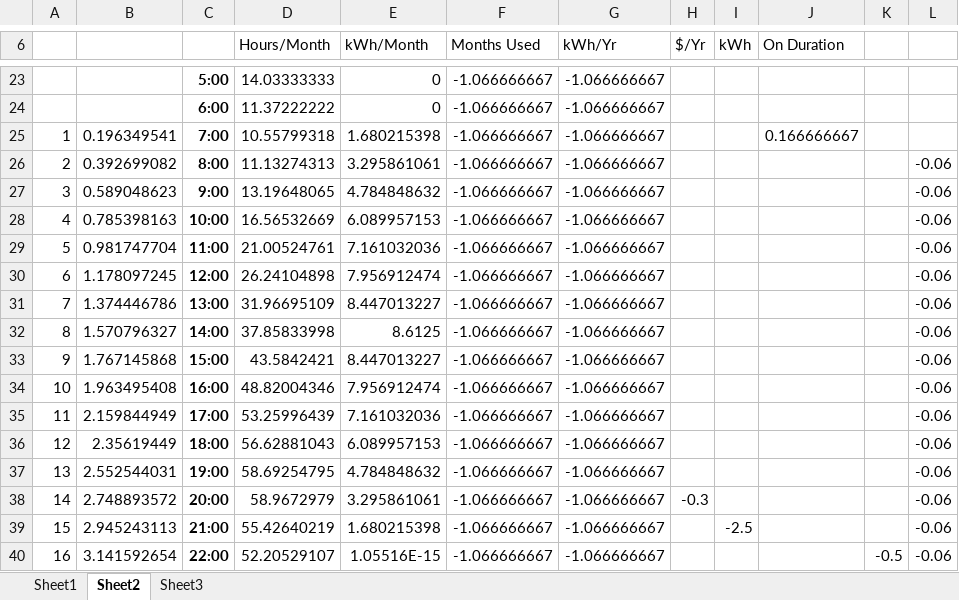
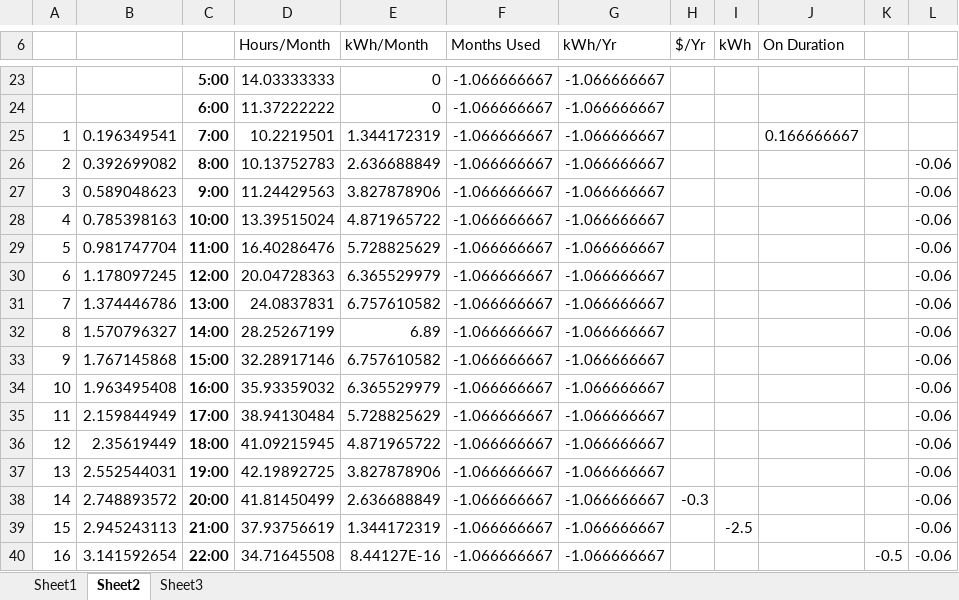
Before and after one commit to timogiles/spaceapps2017, an Excel workbook: testdata1.xlsm, sheet Sheet2, drawn as a sheet; only a part is shown, gaps mark what is left out; values as stored, in another font and other column widths than the file's, no borders; charts and pictures not drawn; the diff covers the shown part only; the diff names each change by its address in the sheet, - before the commit and + after, or states it on an @@ line.

```diff
--- a/testdata1.xlsm (sheet Sheet2)
+++ b/testdata1.xlsm (sheet Sheet2)
-D25 (Hours/Month): 10.55799318
+D25 (Hours/Month): 10.2219501
-E25 (kWh/Month): 1.680215398
+E25 (kWh/Month): 1.344172319
-D26 (Hours/Month): 11.13274313
+D26 (Hours/Month): 10.13752783
-E26 (kWh/Month): 3.295861061
+E26 (kWh/Month): 2.636688849
-D27 (Hours/Month): 13.19648065
+D27 (Hours/Month): 11.24429563
-E27 (kWh/Month): 4.784848632
+E27 (kWh/Month): 3.827878906
-D28 (Hours/Month): 16.56532669
+D28 (Hours/Month): 13.39515024
-E28 (kWh/Month): 6.089957153
+E28 (kWh/Month): 4.871965722
-D29 (Hours/Month): 21.00524761
+D29 (Hours/Month): 16.40286476
-E29 (kWh/Month): 7.161032036
+E29 (kWh/Month): 5.728825629
-D30 (Hours/Month): 26.24104898
+D30 (Hours/Month): 20.04728363
-E30 (kWh/Month): 7.956912474
+E30 (kWh/Month): 6.365529979
-D31 (Hours/Month): 31.96695109
+D31 (Hours/Month): 24.0837831
-E31 (kWh/Month): 8.447013227
+E31 (kWh/Month): 6.757610582
-D32 (Hours/Month): 37.85833998
+D32 (Hours/Month): 28.25267199
-E32 (kWh/Month): 8.6125
+E32 (kWh/Month): 6.89
-D33 (Hours/Month): 43.5842421
+D33 (Hours/Month): 32.28917146
-E33 (kWh/Month): 8.447013227
+E33 (kWh/Month): 6.757610582
-D34 (Hours/Month): 48.82004346
+D34 (Hours/Month): 35.93359032
-E34 (kWh/Month): 7.956912474
+E34 (kWh/Month): 6.365529979
-D35 (Hours/Month): 53.25996439
+D35 (Hours/Month): 38.94130484
-E35 (kWh/Month): 7.161032036
+E35 (kWh/Month): 5.728825629
-D36 (Hours/Month): 56.62881043
+D36 (Hours/Month): 41.09215945
-E36 (kWh/Month): 6.089957153
+E36 (kWh/Month): 4.871965722
-D37 (Hours/Month): 58.69254795
+D37 (Hours/Month): 42.19892725
-E37 (kWh/Month): 4.784848632
+E37 (kWh/Month): 3.827878906
-D38 (Hours/Month): 58.9672979
+D38 (Hours/Month): 41.81450499
-E38 (kWh/Month): 3.295861061
+E38 (kWh/Month): 2.636688849
-D39 (Hours/Month): 55.42640219
+D39 (Hours/Month): 37.93756619
-E39 (kWh/Month): 1.680215398
+E39 (kWh/Month): 1.344172319
-D40 (Hours/Month): 52.20529107
+D40 (Hours/Month): 34.71645508
-E40 (kWh/Month): 1.05516E-15
+E40 (kWh/Month): 8.44127E-16
```
Also changed, not shown: 4 edited cells elsewhere in this sheet, sheet Sheet3, charts or pictures, 25 other files.
